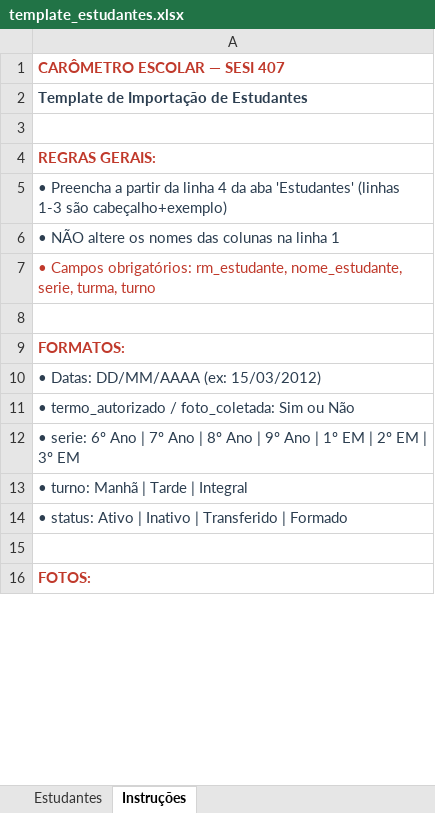
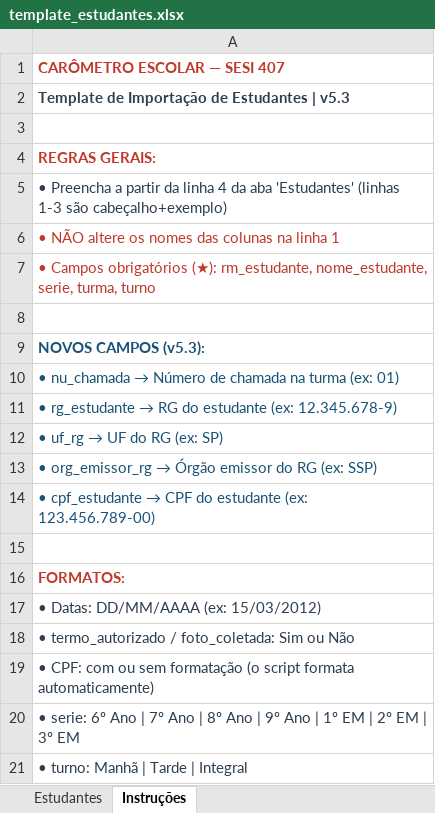
Before and after one commit to oed-sesi/carometro-sesi-ce407, an Excel workbook: template_estudantes.xlsx, sheet Instruções, drawn as a sheet; only a part is shown; the shorter side is filled out with more unchanged rows; values as stored, in another font and other column widths than the file's, no borders; the diff covers the shown part only; the diff names each change by its address in the sheet, - before the commit and + after, or states it on an @@ line.

Commit message:
feat: novos campus inf estudantes

```diff
--- a/template_estudantes.xlsx (sheet Instruções)
+++ b/template_estudantes.xlsx (sheet Instruções)
-A2: Template de Importação de Estudantes
+A2: Template de Importação de Estudantes | v5.3
-A6 text colour: #2C3E50
+A6 text colour: #C0392B
-A7: • Campos obrigatórios: rm_estudante, nome_estudante,…
+A7: • Campos obrigatórios (★): rm_estudante, nome_estudante,…
+row 8: (empty)
+row 9: NOVOS CAMPOS (v5.3):
+row 10: • nu_chamada → Número de chamada na turma (ex: 01)
+row 11: • rg_estudante → RG do estudante (ex: 12.345.678-9)
+row 12: • uf_rg → UF do RG (ex: SP)
+row 13: • org_emissor_rg → Órgão emissor do RG (ex: SSP)
+row 14: • cpf_estudante → CPF do estudante (ex: 123.456.789-00)
+row 19: • CPF: com ou sem formatação (o script formata automaticamente)
```
Also changed, not shown: 7 added rows, 1 removed row and 2 edited cells elsewhere in this sheet, sheet Estudantes, 8 other files.
